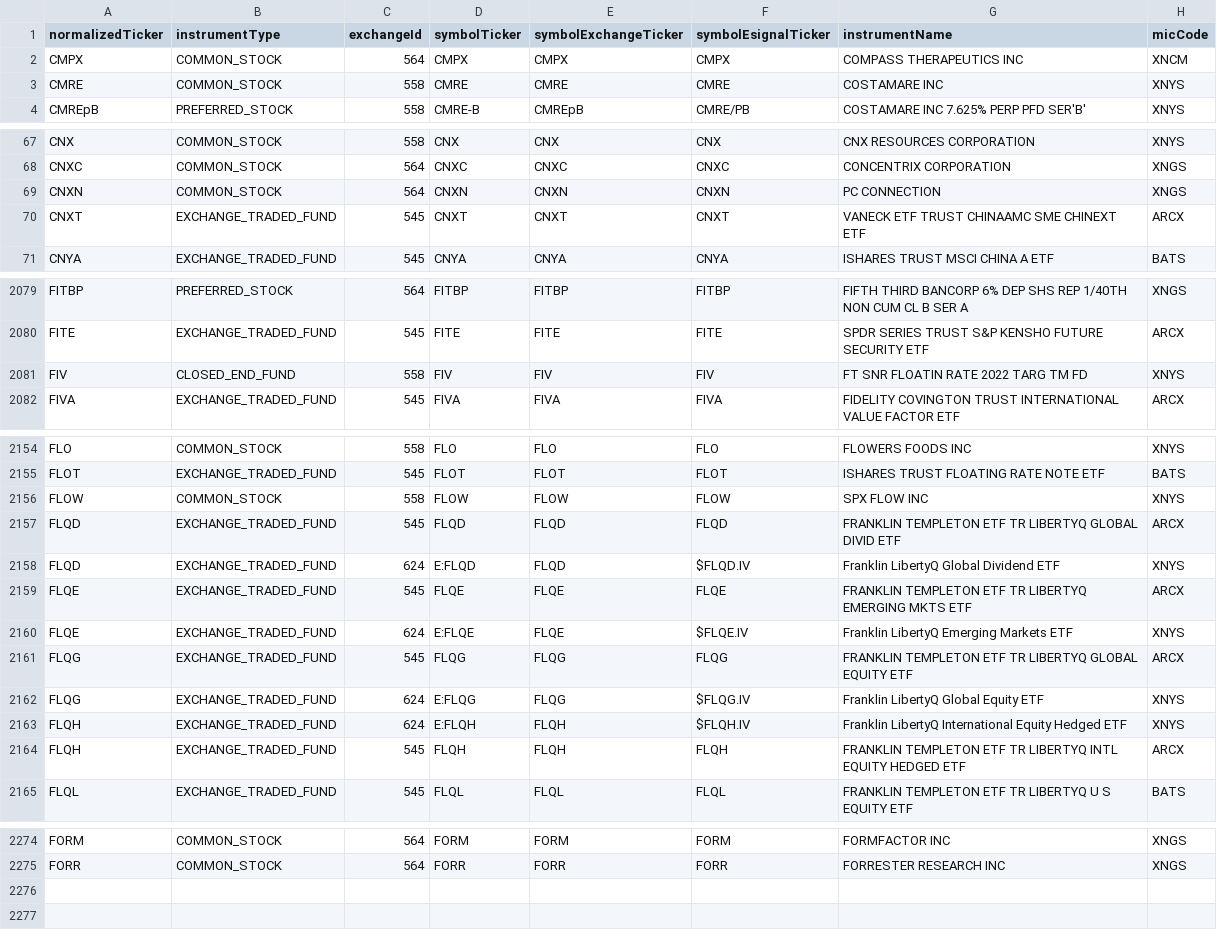
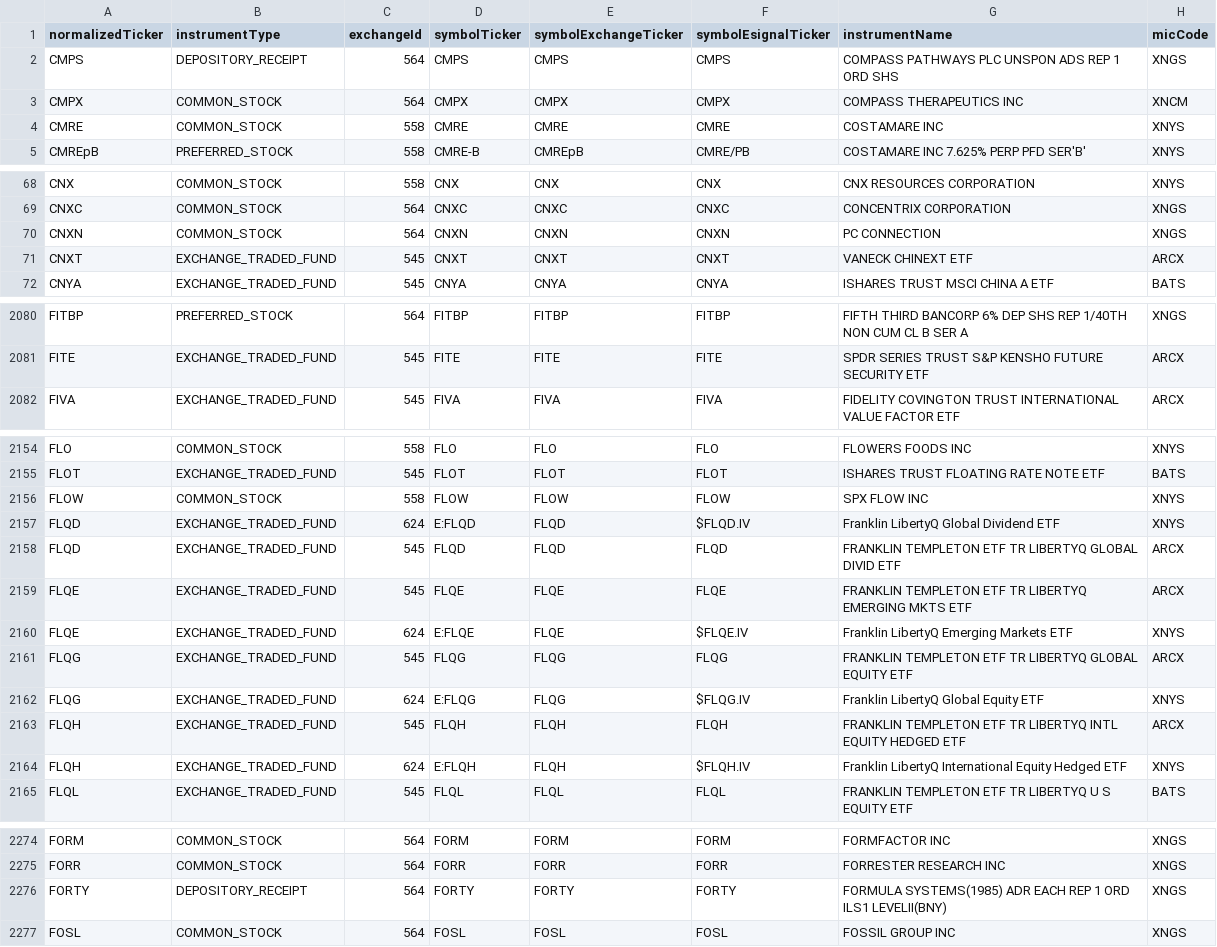
Before and after one commit to haoenhui/nyse-listed-etps, a CSV file: etps-02000.csv, drawn as a sheet; only a part is shown, gaps mark what is left out; the diff covers the shown part only.

```diff
--- a/etps-02000.csv
+++ b/etps-02000.csv
@@ -1,2 +1,3 @@
 normalizedTicker,instrumentType,exchangeId,symbolTicker,symbolExchangeTicker,symbolEsignalTicker,instrumentName,micCode
+CMPS,DEPOSITORY_RECEIPT,564,CMPS,CMPS,CMPS,COMPASS PATHWAYS PLC UNSPON ADS REP 1 ORD SHS,XNGS
 CMPX,COMMON_STOCK,564,CMPX,CMPX,CMPX,COMPASS THERAPEUTICS INC,XNCM
@@ -69,3 +70,3 @@ CNXC,COMMON_STOCK,564,CNXC,CNXC,CNXC,CONCENTRIX CORPORATION,XNGS
 CNXN,COMMON_STOCK,564,CNXN,CNXN,CNXN,PC CONNECTION,XNGS
-CNXT,EXCHANGE_TRADED_FUND,545,CNXT,CNXT,CNXT,VANECK ETF TRUST CHINAAMC SME CHINEXT ETF,ARCX
+CNXT,EXCHANGE_TRADED_FUND,545,CNXT,CNXT,CNXT,VANECK CHINEXT ETF,ARCX
 CNYA,EXCHANGE_TRADED_FUND,545,CNYA,CNYA,CNYA,ISHARES TRUST MSCI CHINA A ETF,BATS
@@ -2080,3 +2081,2 @@ FITBP,PREFERRED_STOCK,564,FITBP,FITBP,FITBP,FIFTH THIRD BANCORP 6% DEP SHS REP 1
 FITE,EXCHANGE_TRADED_FUND,545,FITE,FITE,FITE,SPDR SERIES TRUST S&P KENSHO FUTURE SECURITY ETF,ARCX
-FIV,CLOSED_END_FUND,558,FIV,FIV,FIV,FT SNR FLOATIN RATE 2022 TARG TM FD,XNYS
 FIVA,EXCHANGE_TRADED_FUND,545,FIVA,FIVA,FIVA,FIDELITY COVINGTON TRUST INTERNATIONAL VALUE FACTOR ETF,ARCX
@@ -2156,4 +2156,4 @@ FLOT,EXCHANGE_TRADED_FUND,545,FLOT,FLOT,FLOT,ISHARES TRUST FLOATING RATE NOTE ET
 FLOW,COMMON_STOCK,558,FLOW,FLOW,FLOW,SPX FLOW INC,XNYS
-FLQD,EXCHANGE_TRADED_FUND,545,FLQD,FLQD,FLQD,FRANKLIN TEMPLETON ETF TR LIBERTYQ GLOBAL DIVID ETF,ARCX
 FLQD,EXCHANGE_TRADED_FUND,624,E:FLQD,FLQD,$FLQD.IV,Franklin LibertyQ Global Dividend ETF,XNYS
+FLQD,EXCHANGE_TRADED_FUND,545,FLQD,FLQD,FLQD,FRANKLIN TEMPLETON ETF TR LIBERTYQ GLOBAL DIVID ETF,ARCX
 FLQE,EXCHANGE_TRADED_FUND,545,FLQE,FLQE,FLQE,FRANKLIN TEMPLETON ETF TR LIBERTYQ EMERGING MKTS ETF,ARCX
@@ -2162,4 +2162,4 @@ FLQG,EXCHANGE_TRADED_FUND,545,FLQG,FLQG,FLQG,FRANKLIN TEMPLETON ETF TR LIBERTYQ
 FLQG,EXCHANGE_TRADED_FUND,624,E:FLQG,FLQG,$FLQG.IV,Franklin LibertyQ Global Equity ETF,XNYS
-FLQH,EXCHANGE_TRADED_FUND,624,E:FLQH,FLQH,$FLQH.IV,Franklin LibertyQ International Equity Hedged ETF,XNYS
 FLQH,EXCHANGE_TRADED_FUND,545,FLQH,FLQH,FLQH,FRANKLIN TEMPLETON ETF TR LIBERTYQ INTL EQUITY HEDGED ETF,ARCX
+FLQH,EXCHANGE_TRADED_FUND,624,E:FLQH,FLQH,$FLQH.IV,Franklin LibertyQ International Equity Hedged ETF,XNYS
 FLQL,EXCHANGE_TRADED_FUND,545,FLQL,FLQL,FLQL,FRANKLIN TEMPLETON ETF TR LIBERTYQ U S EQUITY ETF,BATS
@@ -2275 +2275,3 @@ FORM,COMMON_STOCK,564,FORM,FORM,FORM,FORMFACTOR INC,XNGS
 FORR,COMMON_STOCK,564,FORR,FORR,FORR,FORRESTER RESEARCH INC,XNGS
+FORTY,DEPOSITORY_RECEIPT,564,FORTY,FORTY,FORTY,FORMULA SYSTEMS(1985) ADR EACH REP 1 ORD ILS1 LEVELII(BNY),XNGS
+FOSL,COMMON_STOCK,564,FOSL,FOSL,FOSL,FOSSIL GROUP INC,XNGS
```
Also changed, not shown: 3 moved rows elsewhere in this file, etps-00000.csv, etps-04000.csv, 3 other files.
